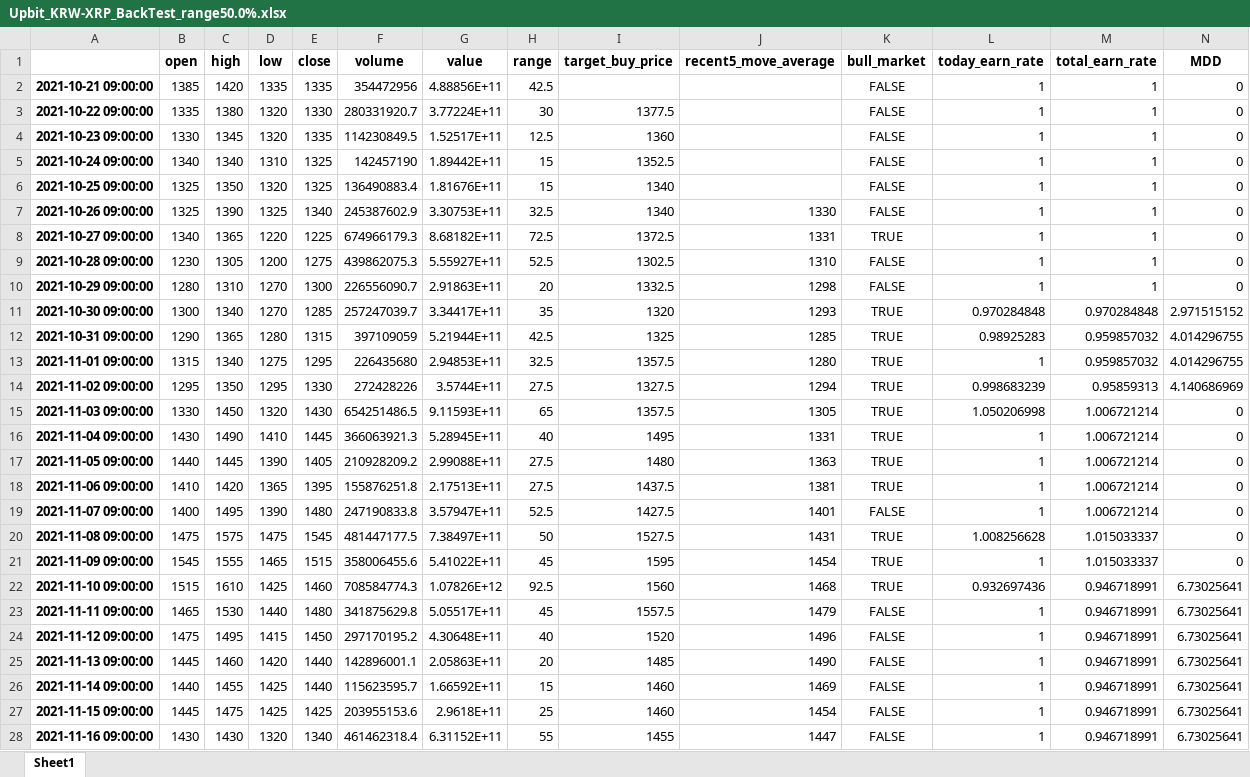
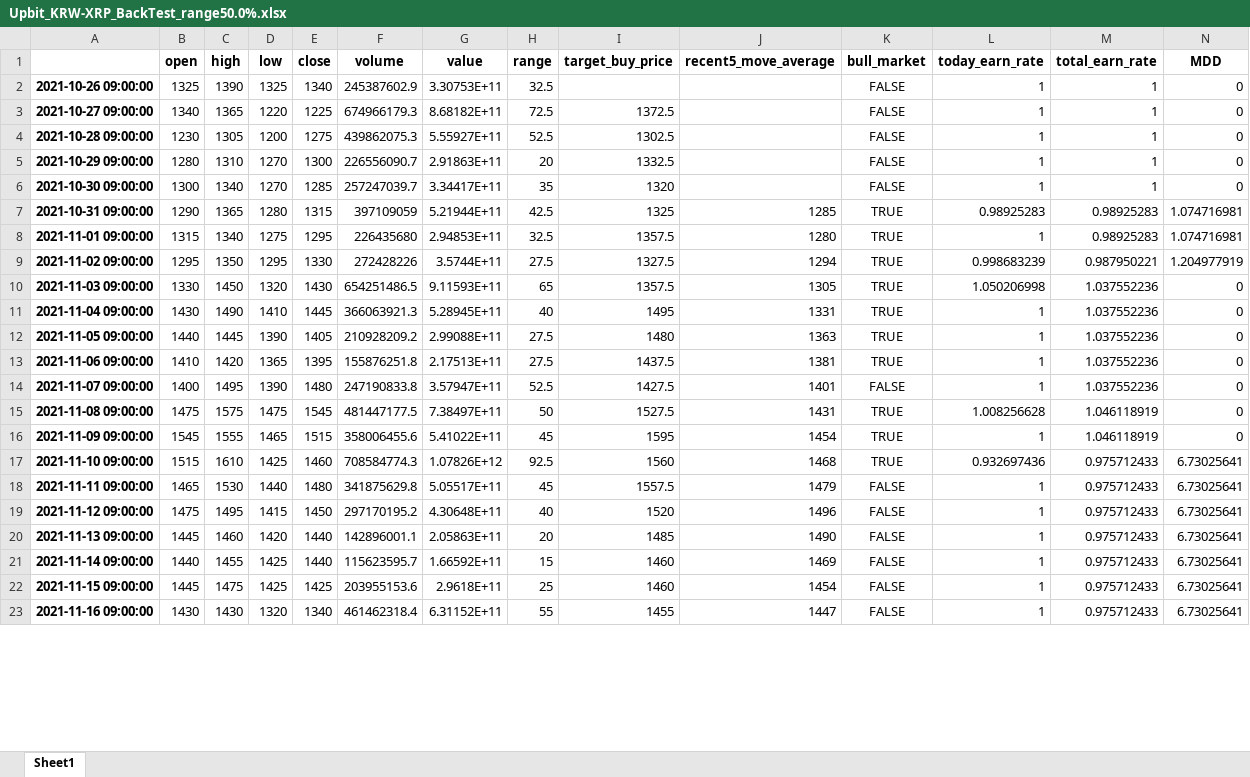
Before and after one commit to AllveGit/Bitcoin-AutoTrade, an Excel workbook: backtests/Upbit_KRW-XRP_BackTest_range50.0%.xlsx, sheet Sheet1, drawn as a sheet; only a part is shown; values as stored, in another font and other column widths than the file's, no borders; removed rows and columns are numbered as before the commit, all else as after; the diff covers the shown part only; the diff names each change by its address in the sheet, - before the commit and + after, or states it on an @@ line.

```diff
--- a/backtests/Upbit_KRW-XRP_BackTest_range50.0%.xlsx (sheet Sheet1)
+++ b/backtests/Upbit_KRW-XRP_BackTest_range50.0%.xlsx (sheet Sheet1)
-row 2: 2021-10-21 09:00:00 | 1385 | 1420 | 1335 | 1335 | 354472956 | 4.88856E+11 | 42.5 |  |  | FALSE | 1 | 1 | 0
-row 3: 2021-10-22 09:00:00 | 1335 | 1380 | 1320 | 1330 | 280331920.7 | 3.77224E+11 | 30 | 1377.5 |  | FALSE | 1 | 1 | 0
-row 4: 2021-10-23 09:00:00 | 1330 | 1345 | 1320 | 1335 | 114230849.5 | 1.52517E+11 | 12.5 | 1360 |  | FALSE | 1 | 1 | 0
-row 5: 2021-10-24 09:00:00 | 1340 | 1340 | 1310 | 1325 | 142457190 | 1.89442E+11 | 15 | 1352.5 |  | FALSE | 1 | 1 | 0
-row 6: 2021-10-25 09:00:00 | 1325 | 1350 | 1320 | 1325 | 136490883.4 | 1.81676E+11 | 15 | 1340 |  | FALSE | 1 | 1 | 0
-I2 (target_buy_price): 1340
+I2 (target_buy_price): (empty)
-J2 (recent5_move_average): 1330
+J2 (recent5_move_average): (empty)
-J3 (recent5_move_average): 1331
+J3 (recent5_move_average): (empty)
-K3 (bull_market): TRUE
+K3 (bull_market): FALSE
-J4 (recent5_move_average): 1310
+J4 (recent5_move_average): (empty)
-J5 (recent5_move_average): 1298
+J5 (recent5_move_average): (empty)
-J6 (recent5_move_average): 1293
+J6 (recent5_move_average): (empty)
-K6 (bull_market): TRUE
+K6 (bull_market): FALSE
-L6 (today_earn_rate): 0.970284848
+L6 (today_earn_rate): 1
-M6 (total_earn_rate): 0.970284848
+M6 (total_earn_rate): 1
-N6 (MDD): 2.971515152
+N6 (MDD): 0
-M7:M8 (total_earn_rate): 0.959857032
+M7:M8 (total_earn_rate): 0.98925283
-N7:N8 (MDD): 4.014296755
+N7:N8 (MDD): 1.074716981
-M9 (total_earn_rate): 0.95859313
+M9 (total_earn_rate): 0.987950221
-N9 (MDD): 4.140686969
+N9 (MDD): 1.204977919
-M10:M14 (total_earn_rate): 1.006721214
+M10:M14 (total_earn_rate): 1.037552236
-M15:M16 (total_earn_rate): 1.015033337
+M15:M16 (total_earn_rate): 1.046118919
-M17:M23 (total_earn_rate): 0.946718991
+M17:M23 (total_earn_rate): 0.975712433
```
Also changed, not shown: 5 added rows and 178 edited cells elsewhere in this sheet, backtests/Upbit_KRW-XRP_BackTest_range40.0%.xlsx, backtests/Upbit_KRW-XRP_BackTest_range60.0%.xlsx, 16 other files.
